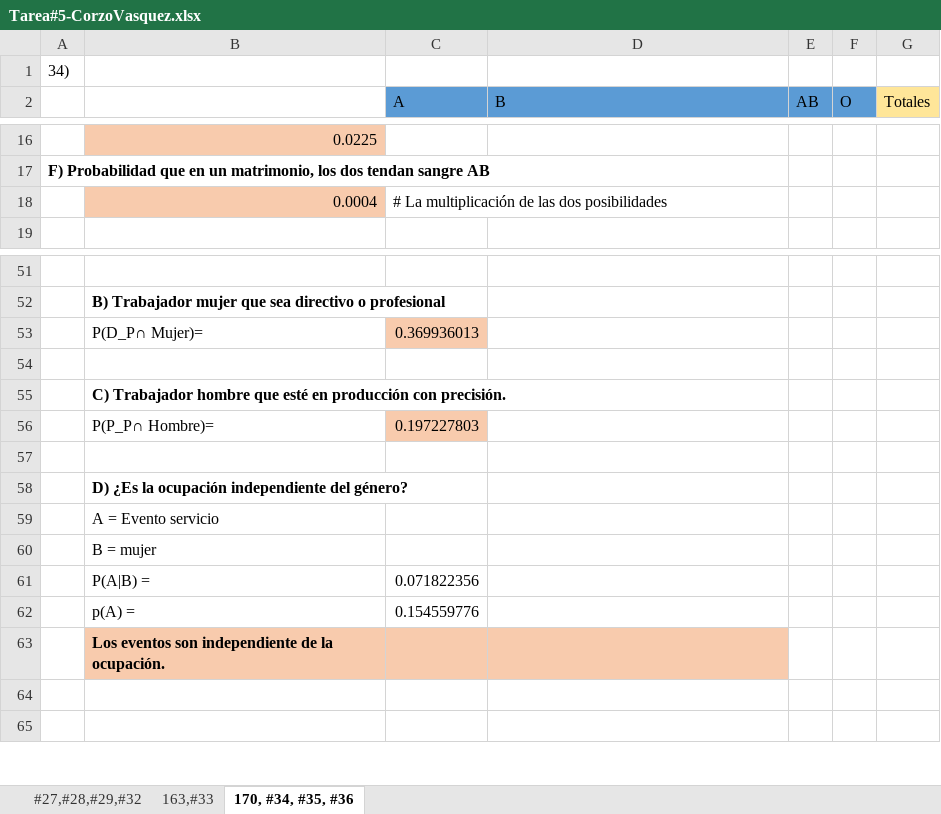
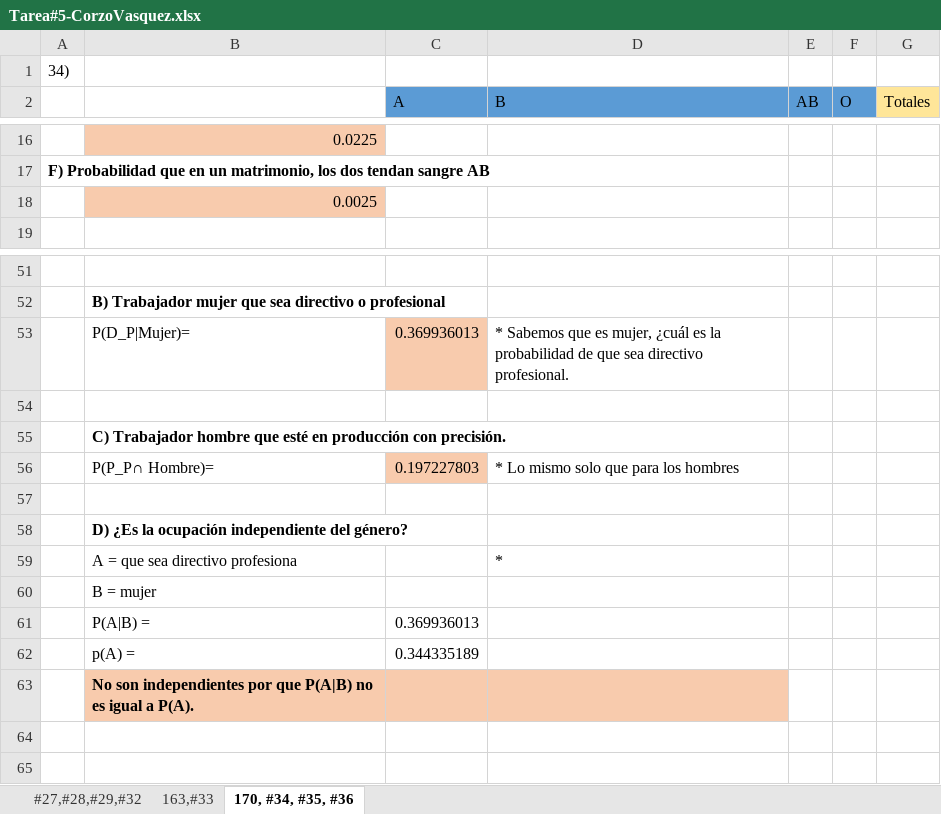
Before and after one commit to DavidCorzo/2.1, an Excel workbook: ___Estadistica_1-Notas___/__Entregables__/Tarea#5/Tarea#5-CorzoVasquez.xlsx, sheet 170, #34, #35, #36, drawn as a sheet; only a part is shown, gaps mark what is left out; values as stored, in another font and other column widths than the file's, no borders; removed rows and columns are numbered as before the commit, all else as after; the diff names each change by its address in the sheet, - before the commit and + after, or states it on an @@ line.

```diff
--- a/___Estadistica_1-Notas___/__Entregables__/Tarea#5/Tarea#5-CorzoVasquez.xlsx (sheet 170, #34, #35, #36)
+++ b/___Estadistica_1-Notas___/__Entregables__/Tarea#5/Tarea#5-CorzoVasquez.xlsx (sheet 170, #34, #35, #36)
-row 18:  | 0.0004 | # La multiplicación de las dos posibilidades
+row 18:  | 0.0025
-B53: P(D_P∩ Mujer)=
+B53: P(D_P|Mujer)=
-D53 (B): (empty)
+D53 (B): * Sabemos que es mujer, ¿cuál es la probabilidad de que sea directivo profesional.
-D56 (B): (empty)
+D56 (B): * Lo mismo solo que para los hombres
-row 59:  | A = Evento servicio
+row 59:  | A = que sea directivo profesiona |  | *
-C61 (A): 0.071822356
+C61 (A): 0.369936013
-C62 (A): 0.154559776
+C62 (A): 0.344335189
-B63: Los eventos son independiente de la ocupación.
+B63: No son independientes por que P(A|B) no es igual a P(A).
```
Also changed, not shown: sheet #27,#28,#29,#32, charts or pictures, 18 other files.
